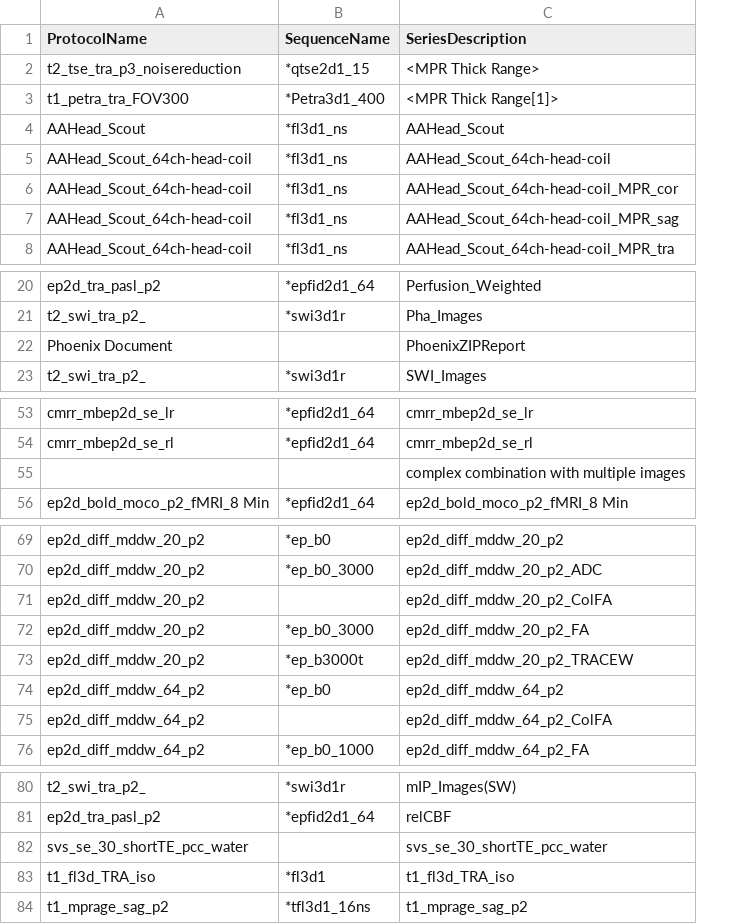
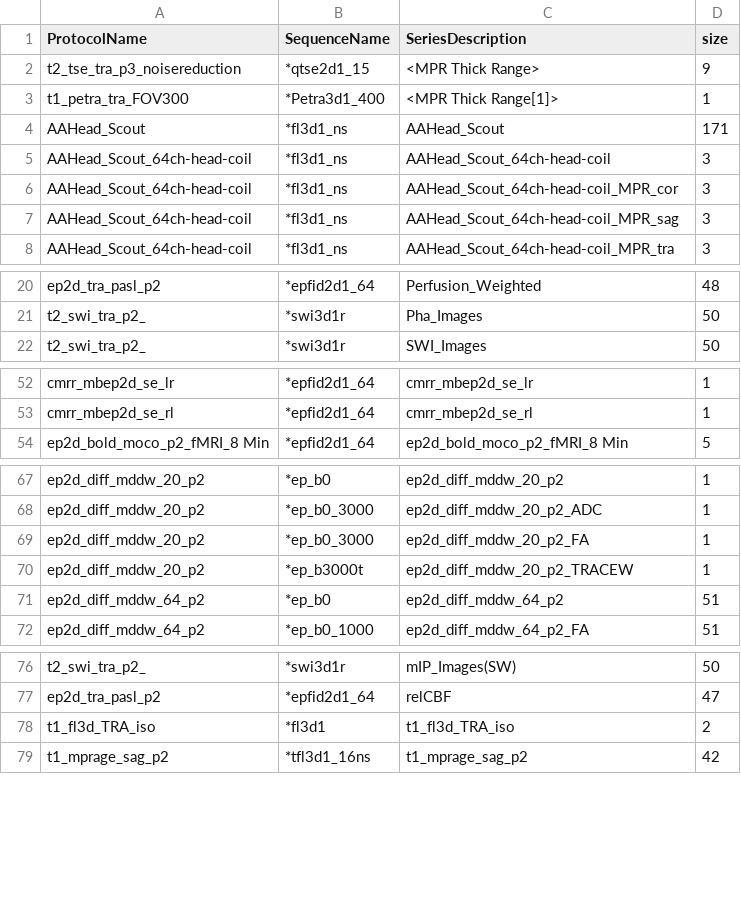
Before and after one commit to rhodricusack/dicom_unpack_anon, a TSV file: series_details_selected_unique.tsv, drawn as a sheet; only a part is shown, gaps mark what is left out; removed rows and columns are numbered as before the commit, all else as after; the diff covers the shown part only; the diff names each change by its address in the sheet, - before the commit and + after, or states it on an @@ line.

Commit message:
added number of reps column

```diff
--- a/series_details_selected_unique.tsv
+++ b/series_details_selected_unique.tsv
+column D (size), rows 2-8: 9 | 1 | 171 | 3 | 3 | 3 | 3; rows 20-22: 48 | 50 | 50; rows 52-54: 1 | 1 | 5; rows 67-72: 1 | 1 | 1 | 1 | 51 | 51; rows 76-79: 50 | 47 | 2 | 42
-row 22: Phoenix Document |  | PhoenixZIPReport
-row 55:  |  | complex combination with multiple images
-row 71: ep2d_diff_mddw_20_p2 |  | ep2d_diff_mddw_20_p2_ColFA
-row 75: ep2d_diff_mddw_64_p2 |  | ep2d_diff_mddw_64_p2_ColFA
-row 82: svs_se_30_shortTE_pcc_water |  | svs_se_30_shortTE_pcc_water
```
Also changed, not shown: 13 removed rows and 2 moved rows elsewhere in this file, 2 other files.
